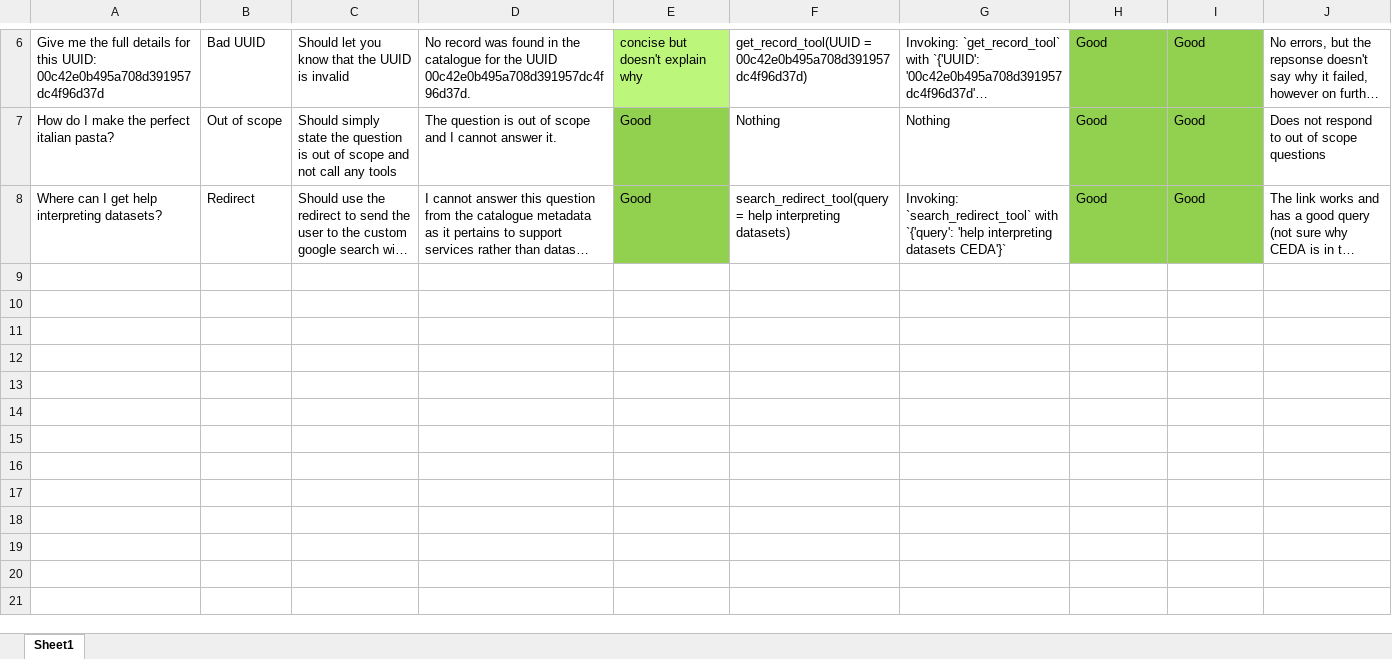
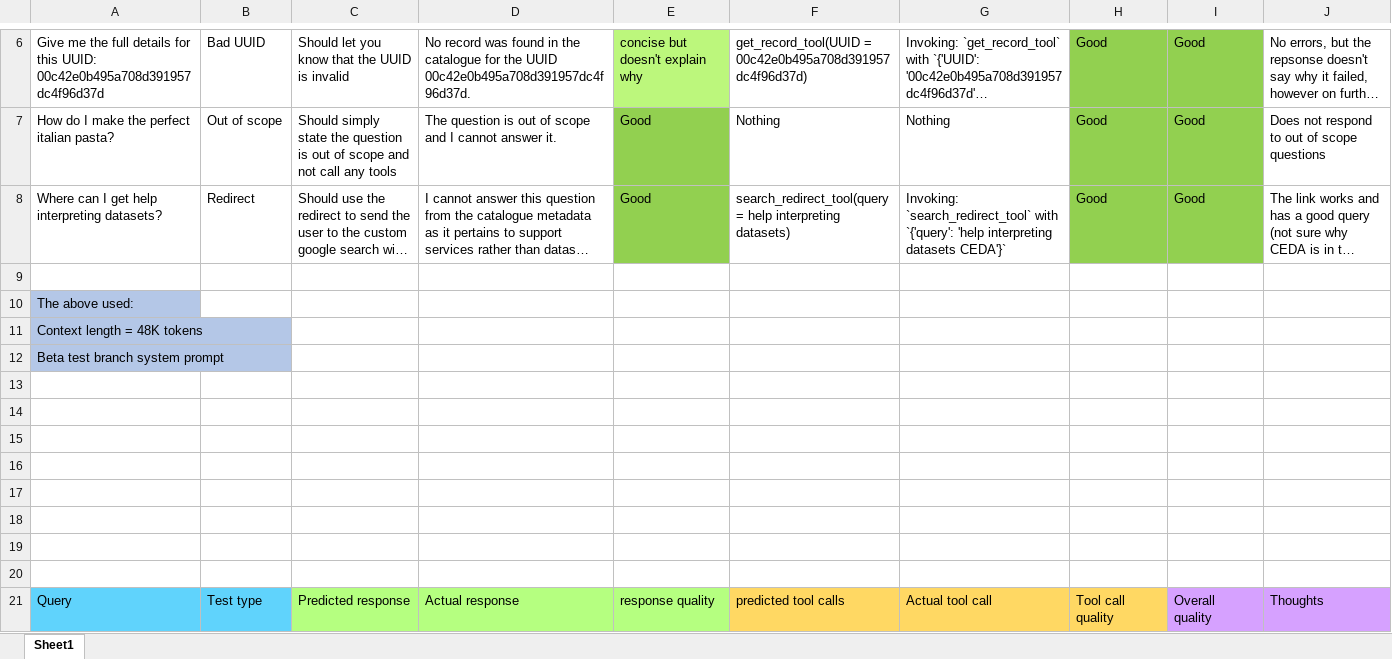
Before and after one commit to cedadev/CIRRUS-MOLES-querier, an Excel workbook: docs/CIRRUS Query response accuracy.xlsx, sheet Sheet1, drawn as a sheet; only a part is shown, gaps mark what is left out; long unchanged cells end in …; values as stored, in another font and other column widths than the file's, no borders; the diff covers the shown part only; the diff names each change by its address in the sheet, - before the commit and + after, or states it on an @@ line.

Commit message:
Updated query response spreadsheet with new experiments

```diff
--- a/docs/CIRRUS Query response accuracy.xlsx (sheet Sheet1)
+++ b/docs/CIRRUS Query response accuracy.xlsx (sheet Sheet1)
+row 9: (empty)
+row 10: The above used:
+row 11: Context length = 48K tokens
+row 12: Beta test branch system prompt
+row 13: (empty)
+row 14: (empty)
+row 15: (empty)
+row 16: (empty)
+row 17: (empty)
+row 18: (empty)
+row 19: (empty)
+row 20: (empty)
+row 21: Query | Test type | Predicted response | Actual response | response quality | predicted tool calls | Actual tool call | Tool call quality | Overall quality | Thoughts
```
Also changed, not shown: 12 added rows elsewhere in this sheet.
